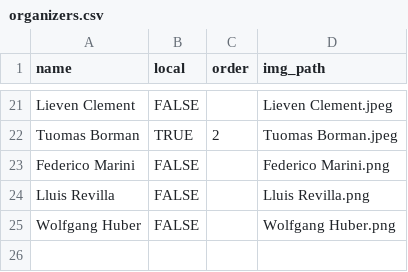
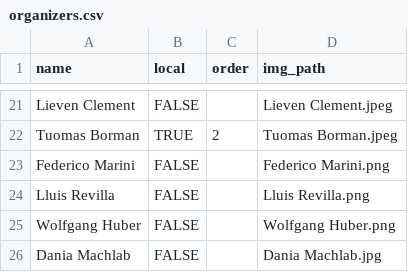
Before and after one commit to Bioconductor/EuroBioC2026, a CSV file: data/organizers.csv, drawn as a sheet; only a part is shown, gaps mark what is left out.

Commit message:
Add organizer Dania (#4)
* Add organizer: Dania

* saved csv without quotes

* csv edit

```diff
--- a/data/organizers.csv
+++ b/data/organizers.csv
@@ -25 +25,2 @@ Lluis Revilla,FALSE,,Lluis Revilla.png
 Wolfgang Huber,FALSE,,Wolfgang Huber.png
+Dania Machlab,FALSE,,Dania Machlab.jpg
```
Also changed, not shown: 1 other file.
